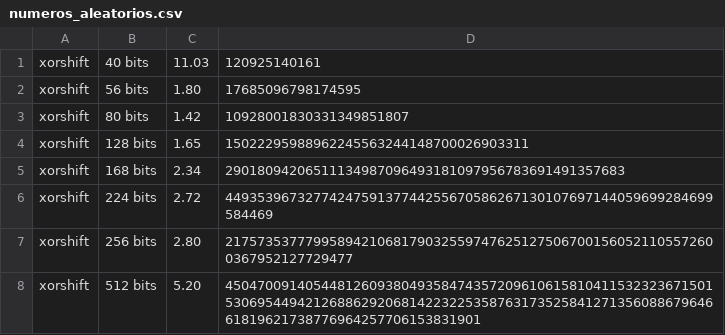
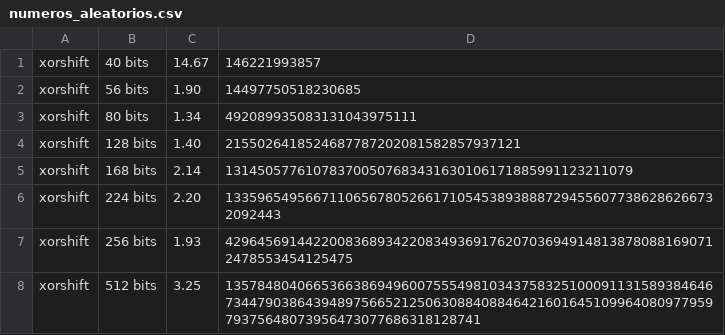
Before and after one commit to LucasTruppel/prime-number-generator, a CSV file: src/main/resources/artefatos/numeros_aleatorios.csv, drawn as a sheet; only a part is shown; the diff covers the shown part only.

```diff
--- a/src/main/resources/artefatos/numeros_aleatorios.csv
+++ b/src/main/resources/artefatos/numeros_aleatorios.csv
@@ -1,8 +1,8 @@
-xorshift,40 bits,11.03,120925140161
-xorshift,56 bits,1.80,17685096798174595
-xorshift,80 bits,1.42,10928001830331349851807
-xorshift,128 bits,1.65,15022295988962245563244148700026903311
-xorshift,168 bits,2.34,29018094206511134987096493181097956783691491357683
-xorshift,224 bits,2.72,4493539673277424759137744255670586267130107697144059699284699584469
-xorshift,256 bits,2.80,21757353777995894210681790325597476251275067001560521105572600367952127729477
-xorshift,512 bits,5.20,4504700914054481260938049358474357209610615810411532323671501530695449421268862920681422322535876317352584127135608867964661819621738776964257706153831901
+xorshift,40 bits,14.67,146221993857
+xorshift,56 bits,1.90,14497750518230685
+xorshift,80 bits,1.34,492089935083131043975111
+xorshift,128 bits,1.40,2155026418524687787202081582857937121
+xorshift,168 bits,2.14,131450577610783700507683431630106171885991123211079
+xorshift,224 bits,2.20,13359654956671106567805266171054538938887294556077386286266732092443
+xorshift,256 bits,1.93,42964569144220083689342208349369176207036949148138780881690712478553454125475
+xorshift,512 bits,3.25,1357848040665366386949600755549810343758325100091131589384646734479038643948975665212506308840884642160164510996408097795979375648073956473077686318128741
```
Also changed, not shown: 28 edited cells elsewhere in this file, src/main/resources/artefatos/numeros_aleatorios_primos.csv, 10 other files.
